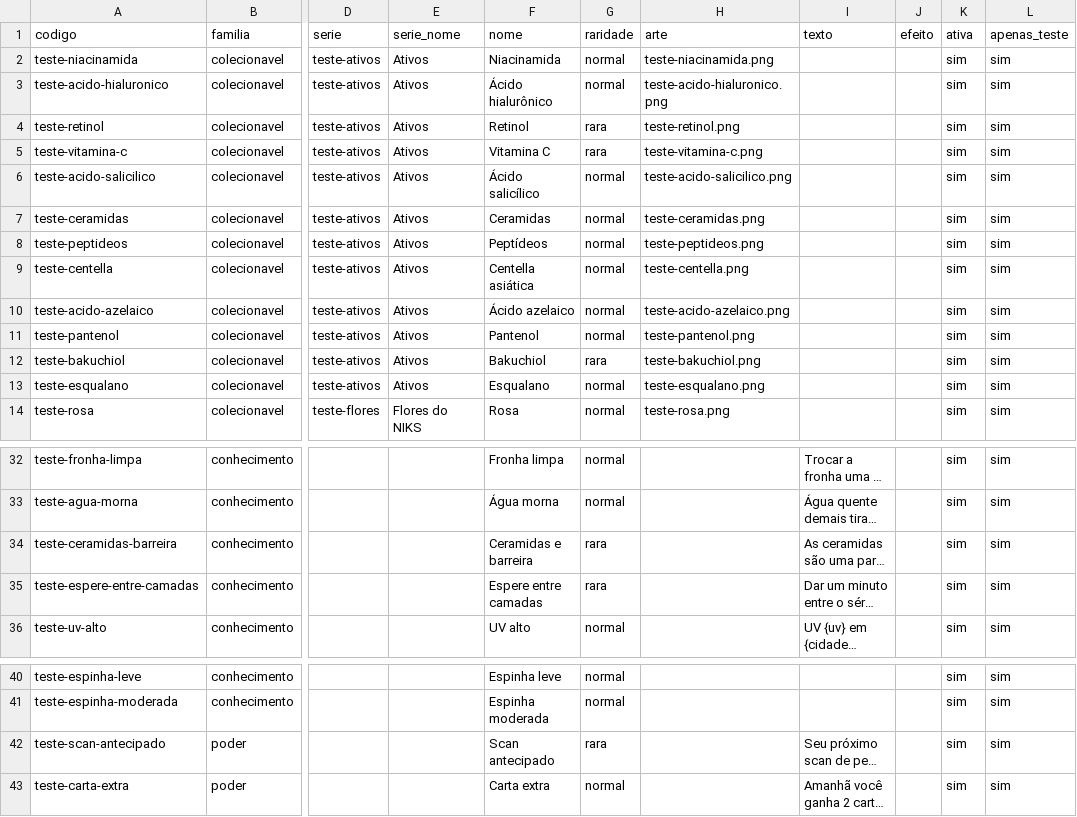
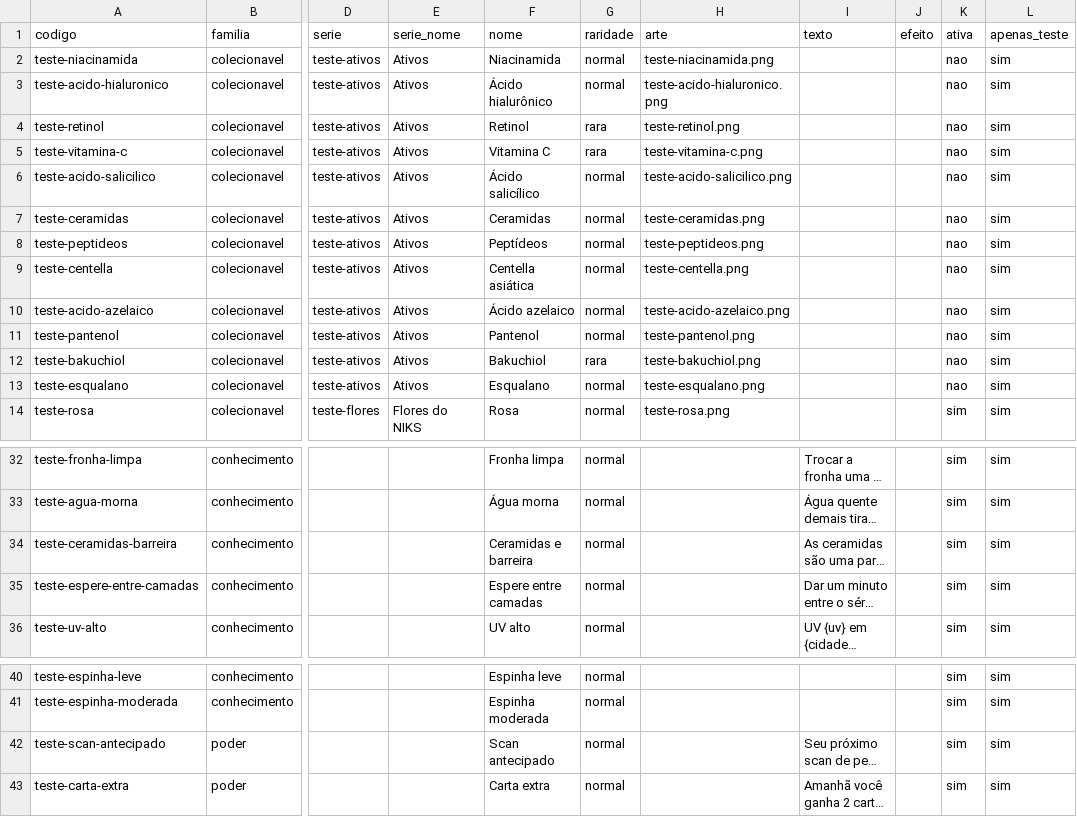
Before and after one commit to douglaslessa7/niks-ai, a CSV file: scripts/cartas/exemplo/cartas-teste.csv, drawn as a sheet; only a part is shown, gaps mark what is left out; long unchanged cells end in …; the diff names each change by its address in the sheet, - before the commit and + after, or states it on an @@ line.

```diff
--- a/scripts/cartas/exemplo/cartas-teste.csv
+++ b/scripts/cartas/exemplo/cartas-teste.csv
-K2:K13 (ativa): sim
+K2:K13 (ativa): nao
-G34:G35 (raridade): rara
+G34:G35 (raridade): normal
-G42 (raridade): rara
+G42 (raridade): normal
```
Also changed, not shown: 3 other files.
